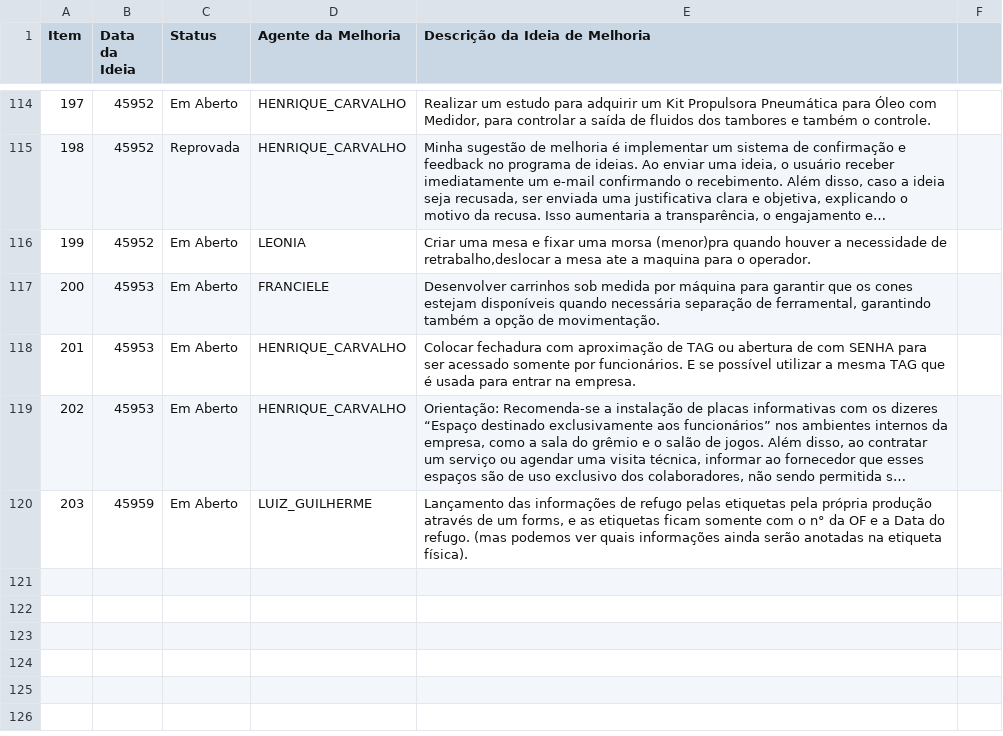
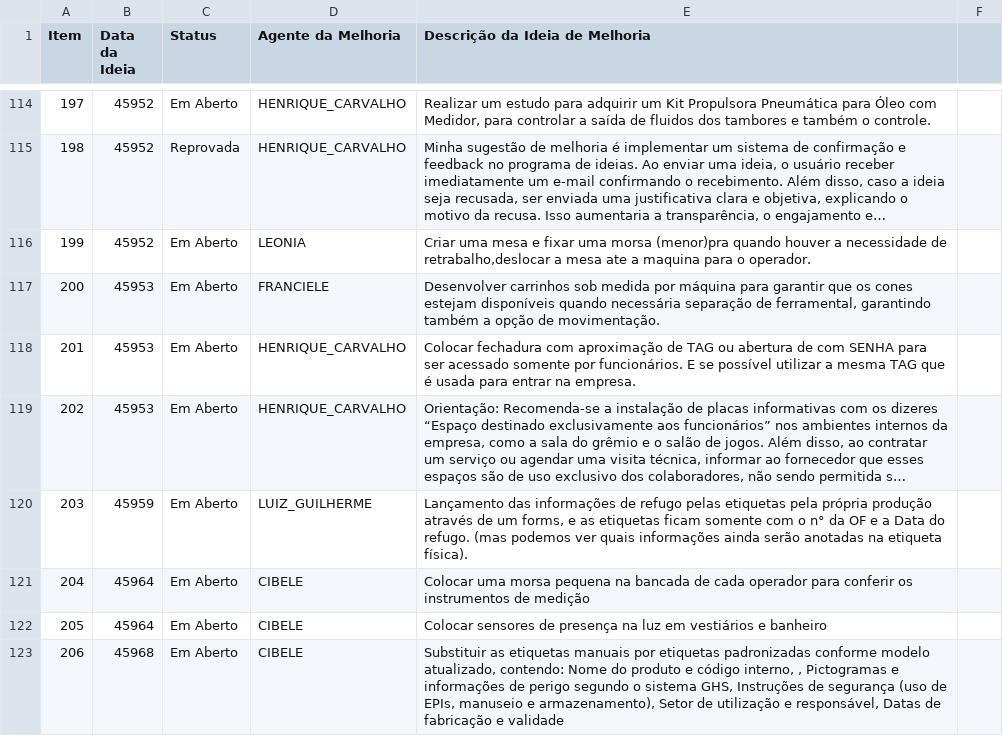
Before and after one commit to Dodoccb/Catalogo-BIZA, a CSV file: FOR.BIZA.SGI.csv, drawn as a sheet; only a part is shown, gaps mark what is left out; long unchanged cells end in …; the diff names each change by its address in the sheet, - before the commit and + after, or states it on an @@ line.

```diff
--- a/FOR.BIZA.SGI.csv
+++ b/FOR.BIZA.SGI.csv
+row 121: 204 | 45964 | Em Aberto | CIBELE | Colocar uma morsa pequena na bancada de cada operador para conferir os instrumentos de medição
+row 122: 205 | 45964 | Em Aberto | CIBELE | Colocar sensores de presença na luz em vestiários e banheiro
+row 123: 206 | 45968 | Em Aberto | CIBELE | Substituir as etiquetas manuais por etiquetas padronizadas conforme modelo atualizado, contendo: Nome do produto e código interno, , Pictogramas e informações de perigo segundo o sistema GHS, Instruções de segurança (uso de EPIs, manuseio e armazenamento), Setor de utilização e responsável, Datas de fabricação e validade
```
